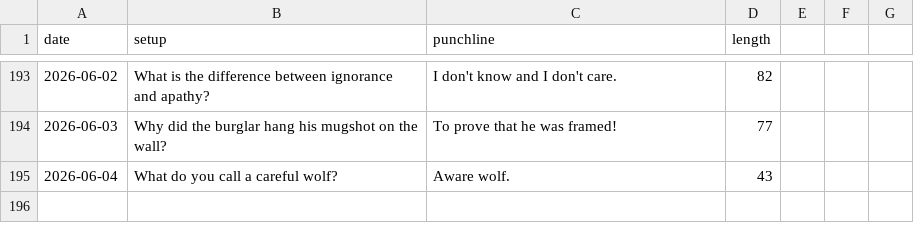
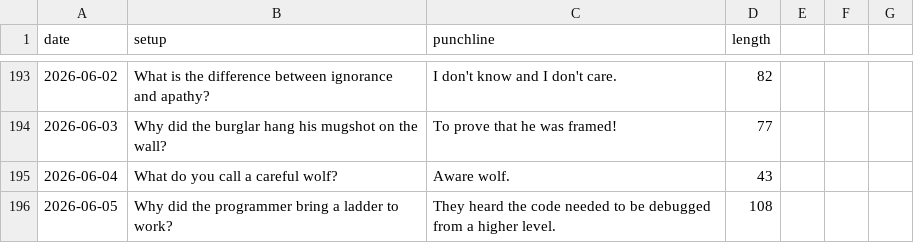
Before and after one commit to onFilm/onFilm, a CSV file: jokes/stats.csv, drawn as a sheet; only a part is shown, gaps mark what is left out.

```diff
--- a/jokes/stats.csv
+++ b/jokes/stats.csv
@@ -195 +195,2 @@ date,setup,punchline,length
 2026-06-04,What do you call a careful wolf?,Aware wolf.,43
+2026-06-05,Why did the programmer bring a ladder to work?,They heard the code needed to be debugged from a higher level.,108
```
Also changed, not shown: 2 other files.
